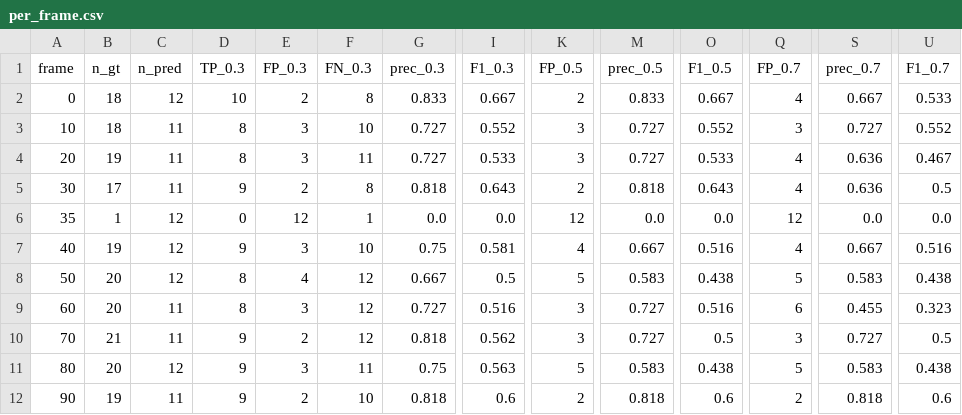
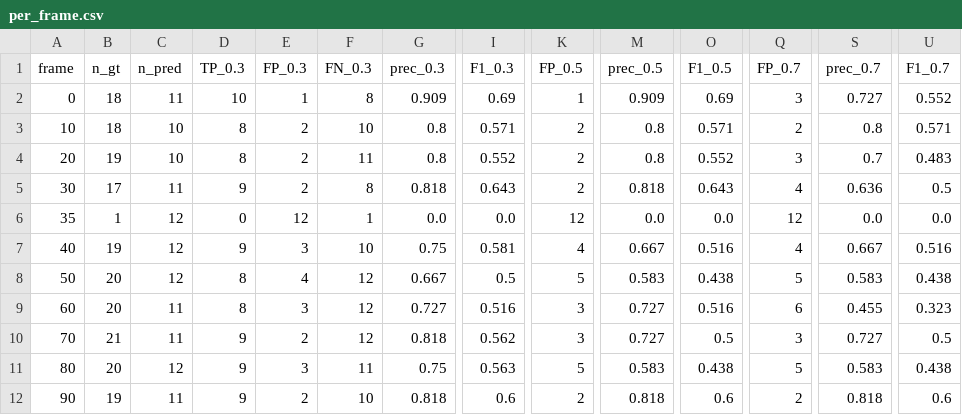
Before and after one commit to gddickinson/cellscope, a CSV file: data/ic295_gt_full/Pos68_DMSO/evaluation/per_frame.csv, drawn as a sheet; only a part is shown, gaps mark what is left out; the diff names each change by its address in the sheet, - before the commit and + after, or states it on an @@ line.

```diff
--- a/data/ic295_gt_full/Pos68_DMSO/evaluation/per_frame.csv
+++ b/data/ic295_gt_full/Pos68_DMSO/evaluation/per_frame.csv
-C2 (n_pred): 12
+C2 (n_pred): 11
-E2 (FP_0.3): 2
+E2 (FP_0.3): 1
-G2 (prec_0.3): 0.833
+G2 (prec_0.3): 0.909
-I2 (F1_0.3): 0.667
+I2 (F1_0.3): 0.69
-K2 (FP_0.5): 2
+K2 (FP_0.5): 1
-M2 (prec_0.5): 0.833
+M2 (prec_0.5): 0.909
-O2 (F1_0.5): 0.667
+O2 (F1_0.5): 0.69
-Q2 (FP_0.7): 4
+Q2 (FP_0.7): 3
-S2 (prec_0.7): 0.667
+S2 (prec_0.7): 0.727
-U2 (F1_0.7): 0.533
+U2 (F1_0.7): 0.552
-C3:C4 (n_pred): 11
+C3:C4 (n_pred): 10
-E3:E4 (FP_0.3): 3
+E3:E4 (FP_0.3): 2
-G3:G4 (prec_0.3): 0.727
+G3:G4 (prec_0.3): 0.8
-I3 (F1_0.3): 0.552
+I3 (F1_0.3): 0.571
-K3:K4 (FP_0.5): 3
+K3:K4 (FP_0.5): 2
-M3:M4 (prec_0.5): 0.727
+M3:M4 (prec_0.5): 0.8
-O3 (F1_0.5): 0.552
+O3 (F1_0.5): 0.571
-Q3 (FP_0.7): 3
+Q3 (FP_0.7): 2
-S3 (prec_0.7): 0.727
+S3 (prec_0.7): 0.8
-U3 (F1_0.7): 0.552
+U3 (F1_0.7): 0.571
-I4 (F1_0.3): 0.533
+I4 (F1_0.3): 0.552
-O4 (F1_0.5): 0.533
+O4 (F1_0.5): 0.552
-Q4 (FP_0.7): 4
+Q4 (FP_0.7): 3
-S4 (prec_0.7): 0.636
+S4 (prec_0.7): 0.7
-U4 (F1_0.7): 0.467
+U4 (F1_0.7): 0.483
```
Also changed, not shown: data/ic295_gt_full/Pos20_KO/evaluation/per_cell.csv, data/ic295_gt_full/Pos20_KO/evaluation/per_frame.csv, 25 other files.
